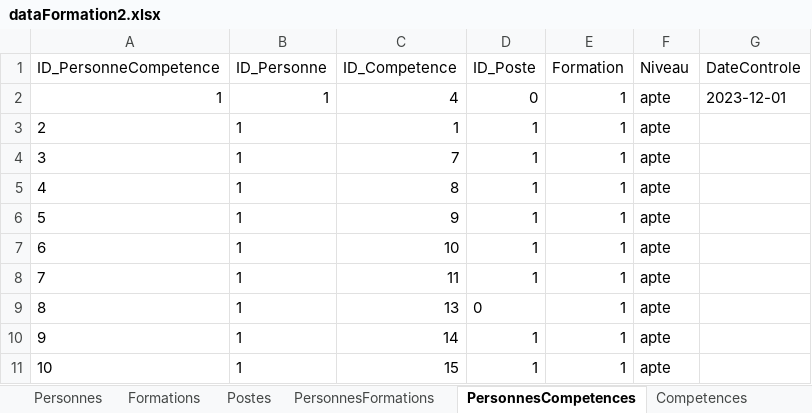
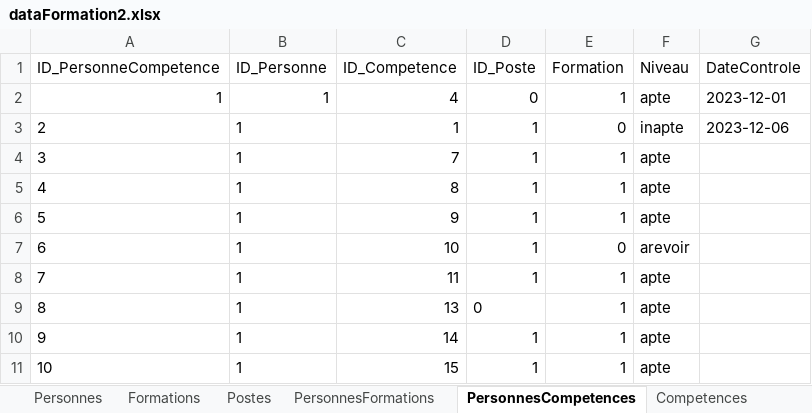
Before and after one commit to Amauryf45/Amauryf45-MissionIMTMinesAlesDEXEL, an Excel workbook: src/data/dataFormation2.xlsx, sheet PersonnesCompetences, drawn as a sheet; only a part is shown; values as stored, in another font and other column widths than the file's, no borders; the diff names each change by its address in the sheet, - before the commit and + after, or states it on an @@ line.

```diff
--- a/src/data/dataFormation2.xlsx (sheet PersonnesCompetences)
+++ b/src/data/dataFormation2.xlsx (sheet PersonnesCompetences)
-E3 (Formation): 1
+E3 (Formation): 0
-F3 (Niveau): apte
+F3 (Niveau): inapte
-G3 (DateControle): (empty)
+G3 (DateControle): 2023-12-06
-E7 (Formation): 1
+E7 (Formation): 0
-F7 (Niveau): apte
+F7 (Niveau): arevoir
```
Also changed, not shown: sheet Postes, sheet PersonnesFormations, 12 other files.
